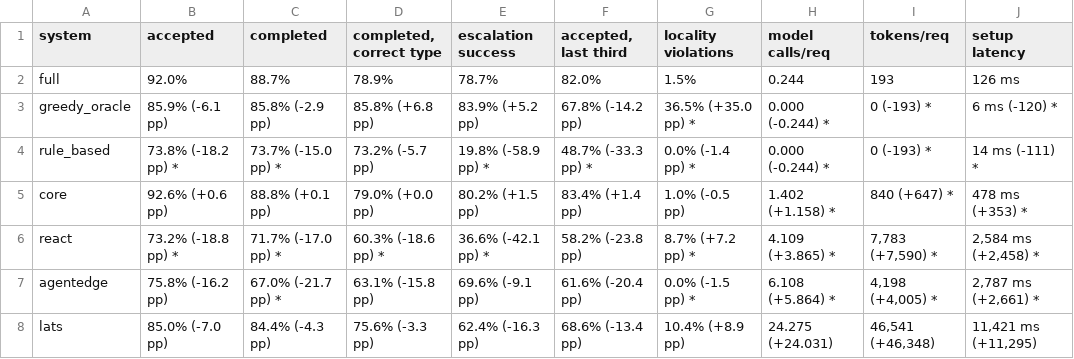
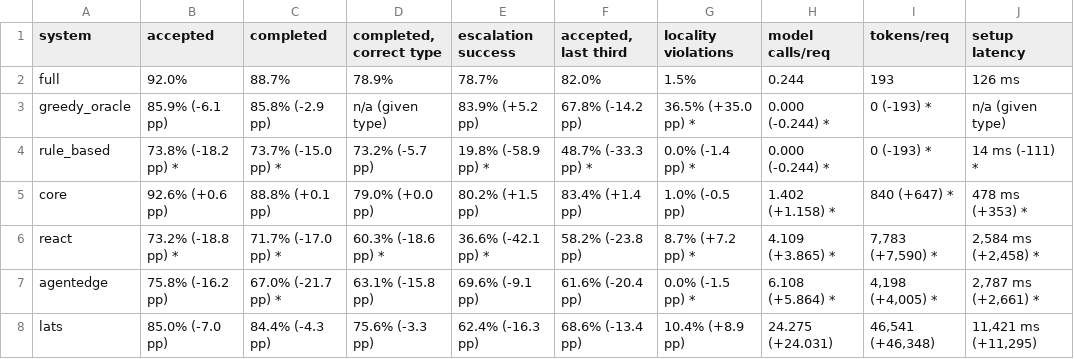
Before and after one commit to Sreelakshmip-25phd/Edge-Orch, a CSV file: results/quick/tables/compare_baselines.csv, drawn as a sheet.

```diff
--- a/results/quick/tables/compare_baselines.csv
+++ b/results/quick/tables/compare_baselines.csv
@@ -2,3 +2,3 @@ system,accepted,completed,"completed, correct type",escalation success,"accepted
 full,92.0%,88.7%,78.9%,78.7%,82.0%,1.5%,0.244,193,126 ms
-greedy_oracle,85.9% (-6.1 pp),85.8% (-2.9 pp),85.8% (+6.8 pp),83.9% (+5.2 pp),67.8% (-14.2 pp),36.5% (+35.0 pp) *,0.000 (-0.244) *,0 (-193) *,6 ms (-120) *
+greedy_oracle,85.9% (-6.1 pp),85.8% (-2.9 pp),n/a (given type),83.9% (+5.2 pp),67.8% (-14.2 pp),36.5% (+35.0 pp) *,0.000 (-0.244) *,0 (-193) *,n/a (given type)
 rule_based,73.8% (-18.2 pp) *,73.7% (-15.0 pp) *,73.2% (-5.7 pp),19.8% (-58.9 pp) *,48.7% (-33.3 pp) *,0.0% (-1.4 pp) *,0.000 (-0.244) *,0 (-193) *,14 ms (-111) *
```
Also changed, not shown: results/medium/tables/all_metrics_mean.csv, results/medium/tables/compare_ablations.csv, 9 other files.
